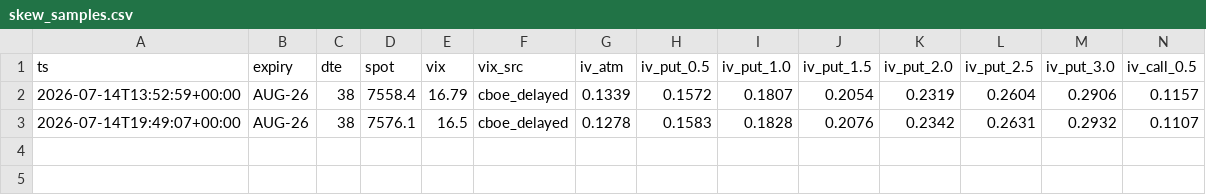
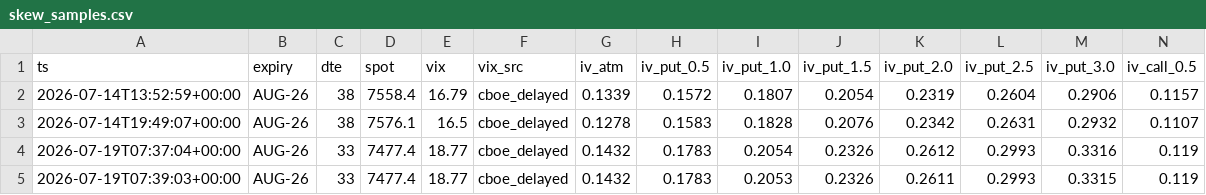
Before and after one commit to IGEdge/igedge, a CSV file: data/research/skew_samples.csv, drawn as a sheet; only a part is shown; rows hold the shown columns only; the diff names each change by its address in the sheet, - before the commit and + after, or states it on an @@ line.

```diff
--- a/data/research/skew_samples.csv
+++ b/data/research/skew_samples.csv
+row 4: 2026-07-19T07:37:04+00:00 | AUG-26 | 33 | 7477.4 | 18.77 | cboe_delayed | 0.1432 | 0.1783 | 0.2054 | 0.2326 | 0.2612 | 0.2993 | 0.3316 | 0.119
+row 5: 2026-07-19T07:39:03+00:00 | AUG-26 | 33 | 7477.4 | 18.77 | cboe_delayed | 0.1432 | 0.1783 | 0.2053 | 0.2326 | 0.2611 | 0.2993 | 0.3315 | 0.119
```
Also changed, not shown: 34 other files.
